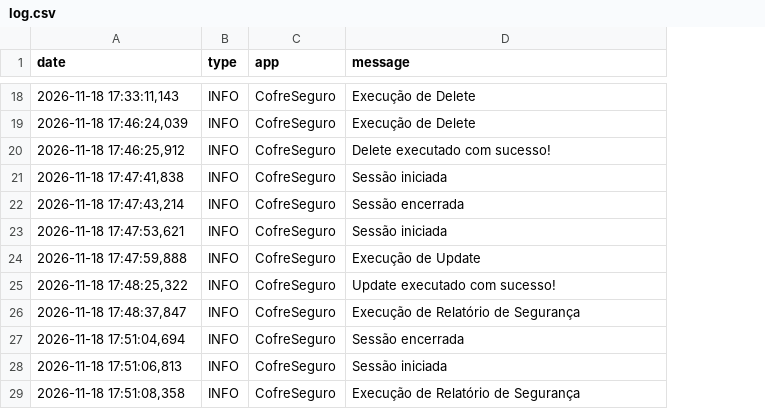
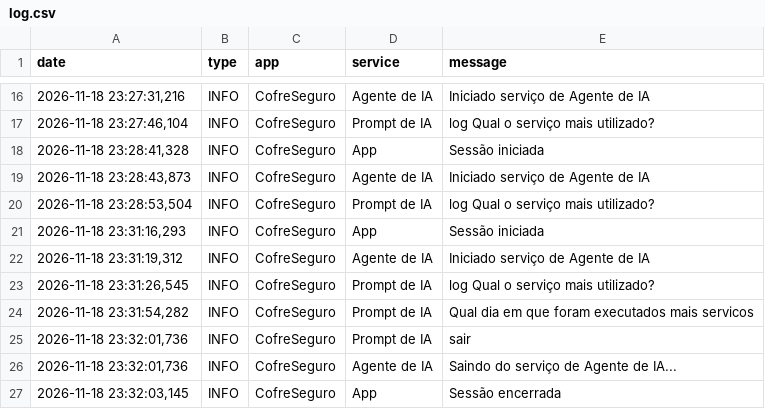
Before and after one commit to emmanuelsantana-cesar/cesar-cofreseguro, a CSV file: data/log.csv, drawn as a sheet; only a part is shown, gaps mark what is left out; removed rows and columns are numbered as before the commit, all else as after; the diff covers the shown part only; the diff names each change by its address in the sheet, - before the commit and + after, or states it on an @@ line.

```diff
--- a/data/log.csv
+++ b/data/log.csv
+column D (service), rows 16-19: Agente de IA | Prompt de IA | App | Agente de IA; rows 21-27: App | Agente de IA | Prompt de IA | Prompt de IA | Prompt de IA | Agente de IA | App
-A16 (date): 2026-11-18 17:33:11,143
+A16 (date): 2026-11-18 23:27:31,216
-E16 (message): Execução de Delete
+E16 (message): Iniciado serviço de Agente de IA
-A17 (date): 2026-11-18 17:46:24,039
+A17 (date): 2026-11-18 23:27:46,104
-E17 (message): Execução de Delete
+E17 (message): log Qual o serviço mais utilizado?
-row 20: 2026-11-18 17:46:25,912 | INFO | CofreSeguro | Delete executado com sucesso!
-A18 (date): 2026-11-18 17:47:41,838
+A18 (date): 2026-11-18 23:28:41,328
-A19 (date): 2026-11-18 17:47:43,214
+A19 (date): 2026-11-18 23:28:43,873
-E19 (message): Sessão encerrada
+E19 (message): Iniciado serviço de Agente de IA
+row 20: 2026-11-18 23:28:53,504 | INFO | CofreSeguro | Prompt de IA | log Qual o serviço mais utilizado?
-A21 (date): 2026-11-18 17:47:53,621
+A21 (date): 2026-11-18 23:31:16,293
-A22 (date): 2026-11-18 17:47:59,888
+A22 (date): 2026-11-18 23:31:19,312
-E22 (message): Execução de Update
+E22 (message): Iniciado serviço de Agente de IA
-A23 (date): 2026-11-18 17:48:25,322
+A23 (date): 2026-11-18 23:31:26,545
-E23 (message): Update executado com sucesso!
+E23 (message): log Qual o serviço mais utilizado?
-A24 (date): 2026-11-18 17:48:37,847
+A24 (date): 2026-11-18 23:31:54,282
-E24 (message): Execução de Relatório de Segurança
+E24 (message): Qual dia em que foram executados mais servicos
-A25 (date): 2026-11-18 17:51:04,694
+A25 (date): 2026-11-18 23:32:01,736
-E25 (message): Sessão encerrada
+E25 (message): sair
-A26 (date): 2026-11-18 17:51:06,813
+A26 (date): 2026-11-18 23:32:01,736
-E26 (message): Sessão iniciada
+E26 (message): Saindo do serviço de Agente de IA...
-A27 (date): 2026-11-18 17:51:08,358
+A27 (date): 2026-11-18 23:32:03,145
-E27 (message): Execução de Relatório de Segurança
+E27 (message): Sessão encerrada
```
Also changed, not shown: 2 removed rows and 28 edited cells elsewhere in this file.
